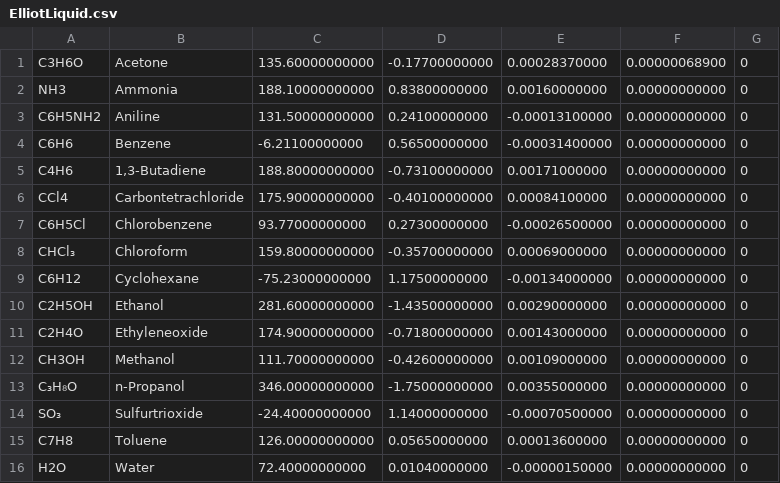
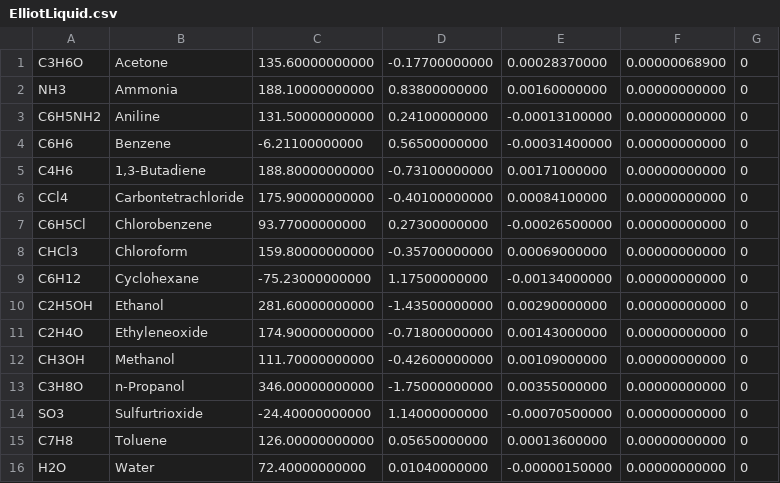
Before and after one commit to ryadmorvan/Chemotar, a CSV file: ElliotLiquid.csv, drawn as a sheet; the diff names each change by its address in the sheet, - before the commit and + after, or states it on an @@ line.

```diff
--- a/ElliotLiquid.csv
+++ b/ElliotLiquid.csv
-A8: CHCl₃
+A8: CHCl3
-A13: C₃H₈O
+A13: C3H8O
-A14: SO₃
+A14: SO3
```
Also changed, not shown: GasEnthalpy.csv, LiquidEnthalpy.csv, 3 other files.
